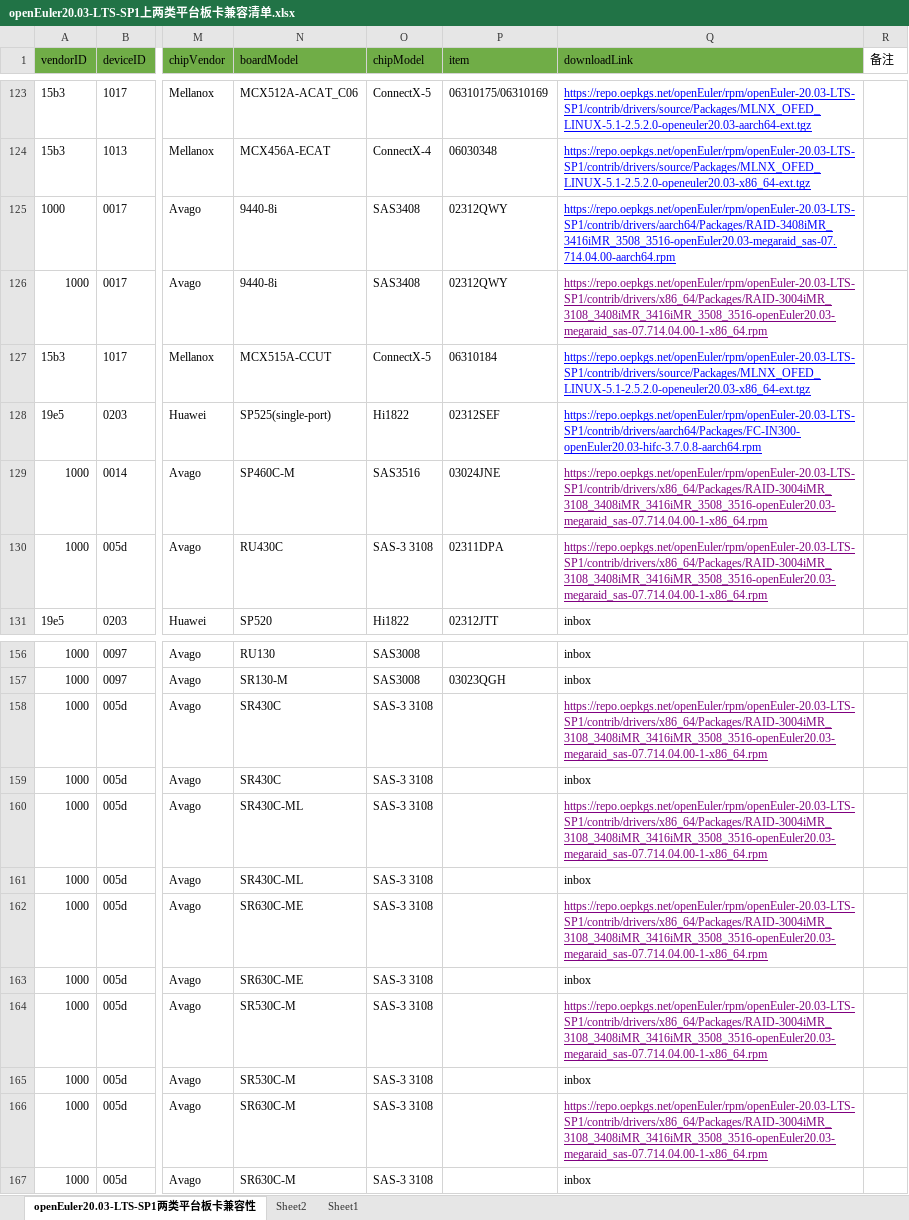
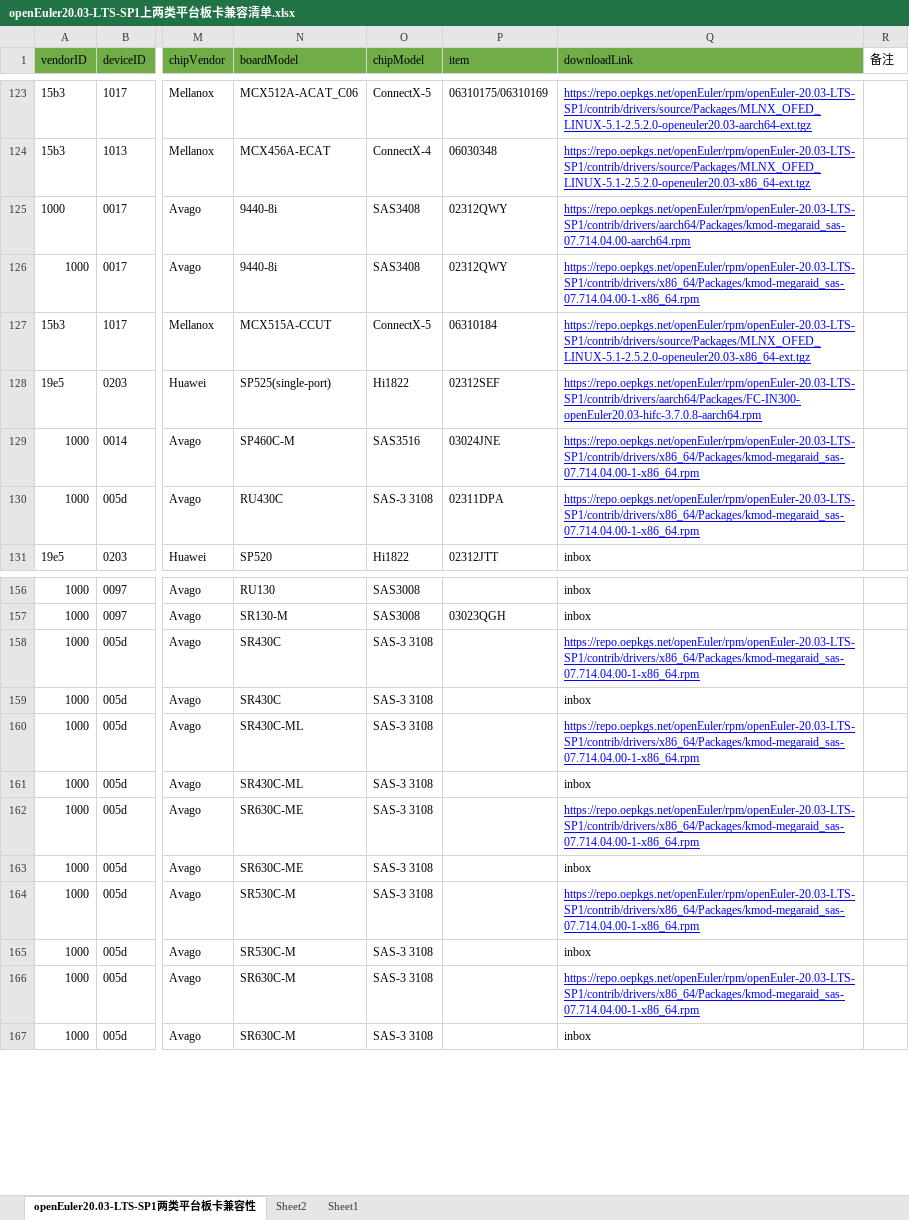
Before and after one commit to tttomorrow/euler-portal, an Excel workbook: data/compatibility/openEuler20.03-LTS-SP1上两类平台板卡兼容清单.xlsx, sheet openEuler20.03-LTS-SP1两类平台板卡兼容性, drawn as a sheet; only a part is shown, gaps mark what is left out; values as stored, in another font and other column widths than the file's, no borders; the diff names each change by its address in the sheet, - before the commit and + after, or states it on an @@ line.

```diff
--- a/data/compatibility/openEuler20.03-LTS-SP1上两类平台板卡兼容清单.xlsx (sheet openEuler20.03-LTS-SP1两类平台板卡兼容性)
+++ b/data/compatibility/openEuler20.03-LTS-SP1上两类平台板卡兼容清单.xlsx (sheet openEuler20.03-LTS-SP1两类平台板卡兼容性)
-Q125 (downloadLink): https://repo.oepkgs.net/openEuler/rpm/openEuler-20.03-LTS-SP1/contrib/drivers/aarch64/Packages/RAID-3408iMR_3416iMR_3508_3516-openEuler20.03-megaraid_sas-07.714.04.00-aarch64.rpm
+Q125 (downloadLink): https://repo.oepkgs.net/openEuler/rpm/openEuler-20.03-LTS-SP1/contrib/drivers/aarch64/Packages/kmod-megaraid_sas-07.714.04.00-aarch64.rpm
-Q126 (downloadLink): https://repo.oepkgs.net/openEuler/rpm/openEuler-20.03-LTS-SP1/contrib/drivers/x86_64/Packages/RAID-3004iMR_3108_3408iMR_3416iMR_3508_3516-openEuler20.03-megaraid_sas-07.714.04.00-1-x86_64.rpm
+Q126 (downloadLink): https://repo.oepkgs.net/openEuler/rpm/openEuler-20.03-LTS-SP1/contrib/drivers/x86_64/Packages/kmod-megaraid_sas-07.714.04.00-1-x86_64.rpm
-Q126 text colour: #800080
+Q126 text colour: #0000FF
-Q129:Q130 (downloadLink): https://repo.oepkgs.net/openEuler/rpm/openEuler-20.03-LTS-SP1/contrib/drivers/x86_64/Packages/RAID-3004iMR_3108_3408iMR_3416iMR_3508_3516-openEuler20.03-megaraid_sas-07.714.04.00-1-x86_64.rpm
+Q129:Q130 (downloadLink): https://repo.oepkgs.net/openEuler/rpm/openEuler-20.03-LTS-SP1/contrib/drivers/x86_64/Packages/kmod-megaraid_sas-07.714.04.00-1-x86_64.rpm
-Q129:Q130 text colour: #800080
+Q129:Q130 text colour: #0000FF
-Q158 (downloadLink): https://repo.oepkgs.net/openEuler/rpm/openEuler-20.03-LTS-SP1/contrib/drivers/x86_64/Packages/RAID-3004iMR_3108_3408iMR_3416iMR_3508_3516-openEuler20.03-megaraid_sas-07.714.04.00-1-x86_64.rpm
+Q158 (downloadLink): https://repo.oepkgs.net/openEuler/rpm/openEuler-20.03-LTS-SP1/contrib/drivers/x86_64/Packages/kmod-megaraid_sas-07.714.04.00-1-x86_64.rpm
-Q158 text colour: #800080
+Q158 text colour: #0000FF
-Q160 (downloadLink): https://repo.oepkgs.net/openEuler/rpm/openEuler-20.03-LTS-SP1/contrib/drivers/x86_64/Packages/RAID-3004iMR_3108_3408iMR_3416iMR_3508_3516-openEuler20.03-megaraid_sas-07.714.04.00-1-x86_64.rpm
+Q160 (downloadLink): https://repo.oepkgs.net/openEuler/rpm/openEuler-20.03-LTS-SP1/contrib/drivers/x86_64/Packages/kmod-megaraid_sas-07.714.04.00-1-x86_64.rpm
-Q160 text colour: #800080
+Q160 text colour: #0000FF
-Q162 (downloadLink): https://repo.oepkgs.net/openEuler/rpm/openEuler-20.03-LTS-SP1/contrib/drivers/x86_64/Packages/RAID-3004iMR_3108_3408iMR_3416iMR_3508_3516-openEuler20.03-megaraid_sas-07.714.04.00-1-x86_64.rpm
+Q162 (downloadLink): https://repo.oepkgs.net/openEuler/rpm/openEuler-20.03-LTS-SP1/contrib/drivers/x86_64/Packages/kmod-megaraid_sas-07.714.04.00-1-x86_64.rpm
-Q162 text colour: #800080
+Q162 text colour: #0000FF
-Q164 (downloadLink): https://repo.oepkgs.net/openEuler/rpm/openEuler-20.03-LTS-SP1/contrib/drivers/x86_64/Packages/RAID-3004iMR_3108_3408iMR_3416iMR_3508_3516-openEuler20.03-megaraid_sas-07.714.04.00-1-x86_64.rpm
+Q164 (downloadLink): https://repo.oepkgs.net/openEuler/rpm/openEuler-20.03-LTS-SP1/contrib/drivers/x86_64/Packages/kmod-megaraid_sas-07.714.04.00-1-x86_64.rpm
-Q164 text colour: #800080
+Q164 text colour: #0000FF
-Q166 (downloadLink): https://repo.oepkgs.net/openEuler/rpm/openEuler-20.03-LTS-SP1/contrib/drivers/x86_64/Packages/RAID-3004iMR_3108_3408iMR_3416iMR_3508_3516-openEuler20.03-megaraid_sas-07.714.04.00-1-x86_64.rpm
+Q166 (downloadLink): https://repo.oepkgs.net/openEuler/rpm/openEuler-20.03-LTS-SP1/contrib/drivers/x86_64/Packages/kmod-megaraid_sas-07.714.04.00-1-x86_64.rpm
-Q166 text colour: #800080
+Q166 text colour: #0000FF
```
Also changed, not shown: data/compatibility/openEuler20.03-LTS-SP3上两类平台板卡兼容清单.xlsx, data/compatibility/openEuler20.03-LTS上两类平台板卡兼容清单.xlsx, 2 other files.
